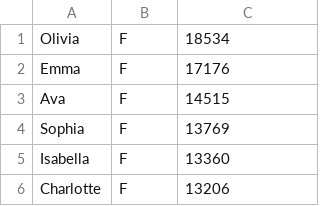
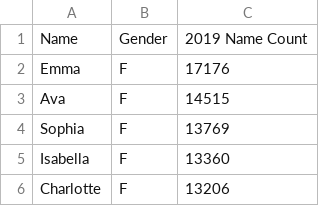
Before and after one commit to DanieleCusentino/Game-of-Thrones-Baby-Names, a CSV file: assets/yob2019.csv, drawn as a sheet; only a part is shown; removed rows and columns are numbered as before the commit, all else as after; the diff names each change by its address in the sheet, - before the commit and + after, or states it on an @@ line.

```diff
--- a/assets/yob2019.csv
+++ b/assets/yob2019.csv
-row 1: Olivia | F | 18534
+row 1: Name | Gender | 2019 Name Count
```
Also changed, not shown: 1 other file.
